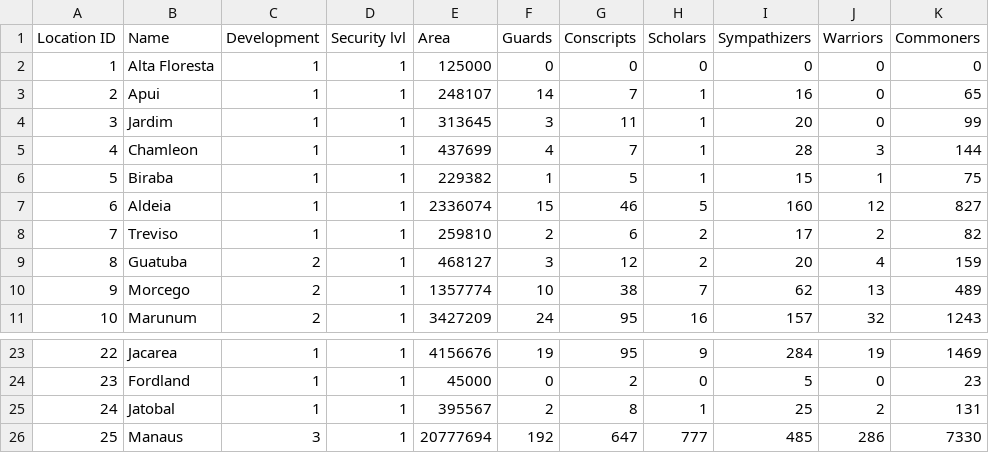
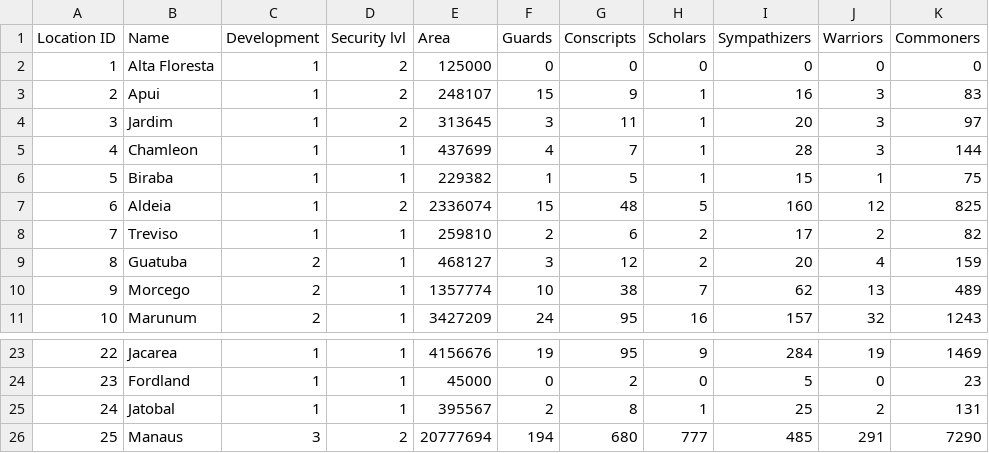
Before and after one commit to riggsb2/Pathfinder-py-scripts, a CSV file: Army Codes/000/City list.csv, drawn as a sheet; only a part is shown, gaps mark what is left out; the diff covers the shown part only.

```diff
--- a/Army Codes/000/City list.csv
+++ b/Army Codes/000/City list.csv
@@ -1,8 +1,8 @@
 Location ID,Name,Development,Security lvl,Area,Guards,Conscripts,Scholars,Sympathizers,Warriors,Commoners
-1,Alta Floresta,1,1,125000,0,0,0,0,0,0
-2,Apui,1,1,248107,14,7,1,16,0,65
-3,Jardim,1,1,313645,3,11,1,20,0,99
+1,Alta Floresta,1,2,125000,0,0,0,0,0,0
+2,Apui,1,2,248107,15,9,1,16,3,83
+3,Jardim,1,2,313645,3,11,1,20,3,97
 4,Chamleon,1,1,437699,4,7,1,28,3,144
 5,Biraba,1,1,229382,1,5,1,15,1,75
-6,Aldeia,1,1,2336074,15,46,5,160,12,827
+6,Aldeia,1,2,2336074,15,48,5,160,12,825
 7,Treviso,1,1,259810,2,6,2,17,2,82
@@ -25,2 +25,2 @@ Location ID,Name,Development,Security lvl,Area,Guards,Conscripts,Scholars,Sympat
 24,Jatobal,1,1,395567,2,8,1,25,2,131
-25,Manaus,3,1,20777694,192,647,777,485,286,7330
+25,Manaus,3,2,20777694,194,680,777,485,291,7290
```
Also changed, not shown: 34 edited cells elsewhere in this file, Army Codes/000/Full Roster.csv, Army Codes/000/Journal.csv, 10 other files.
